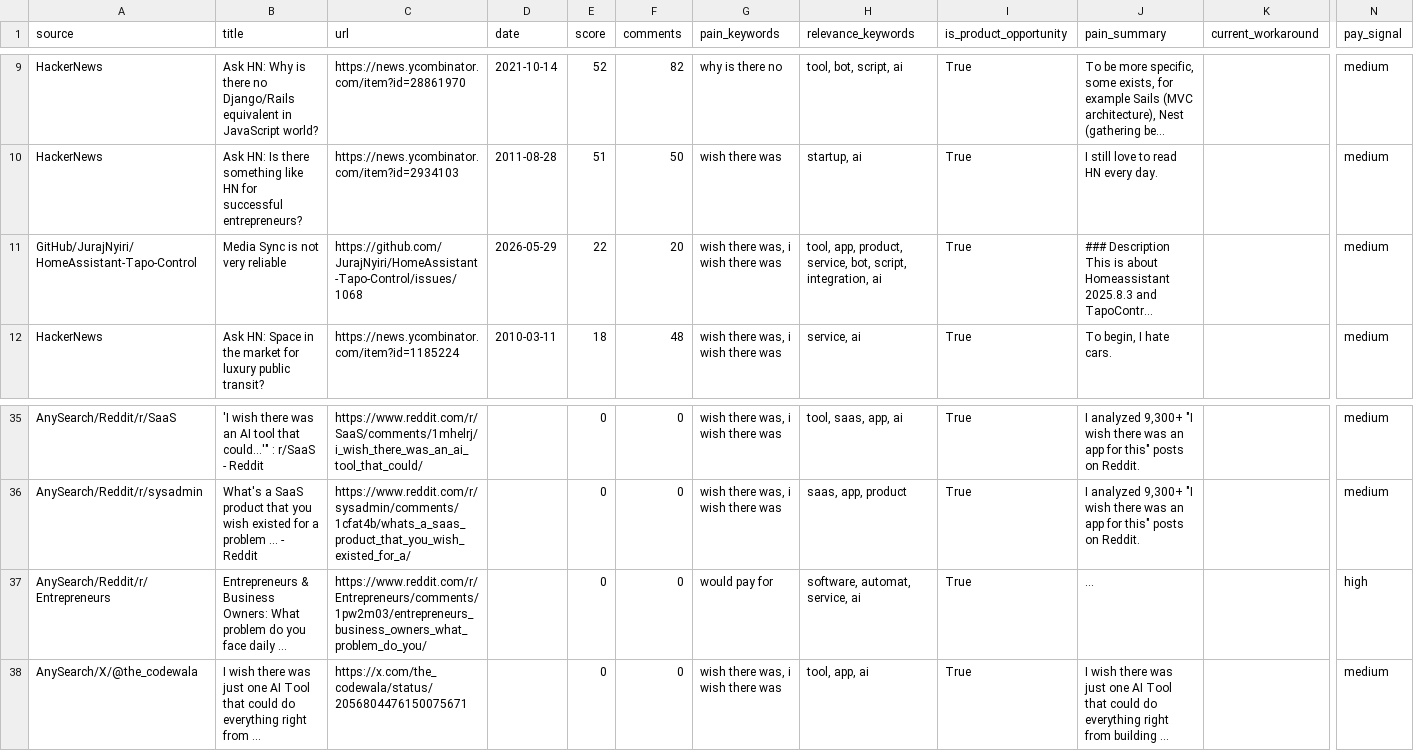
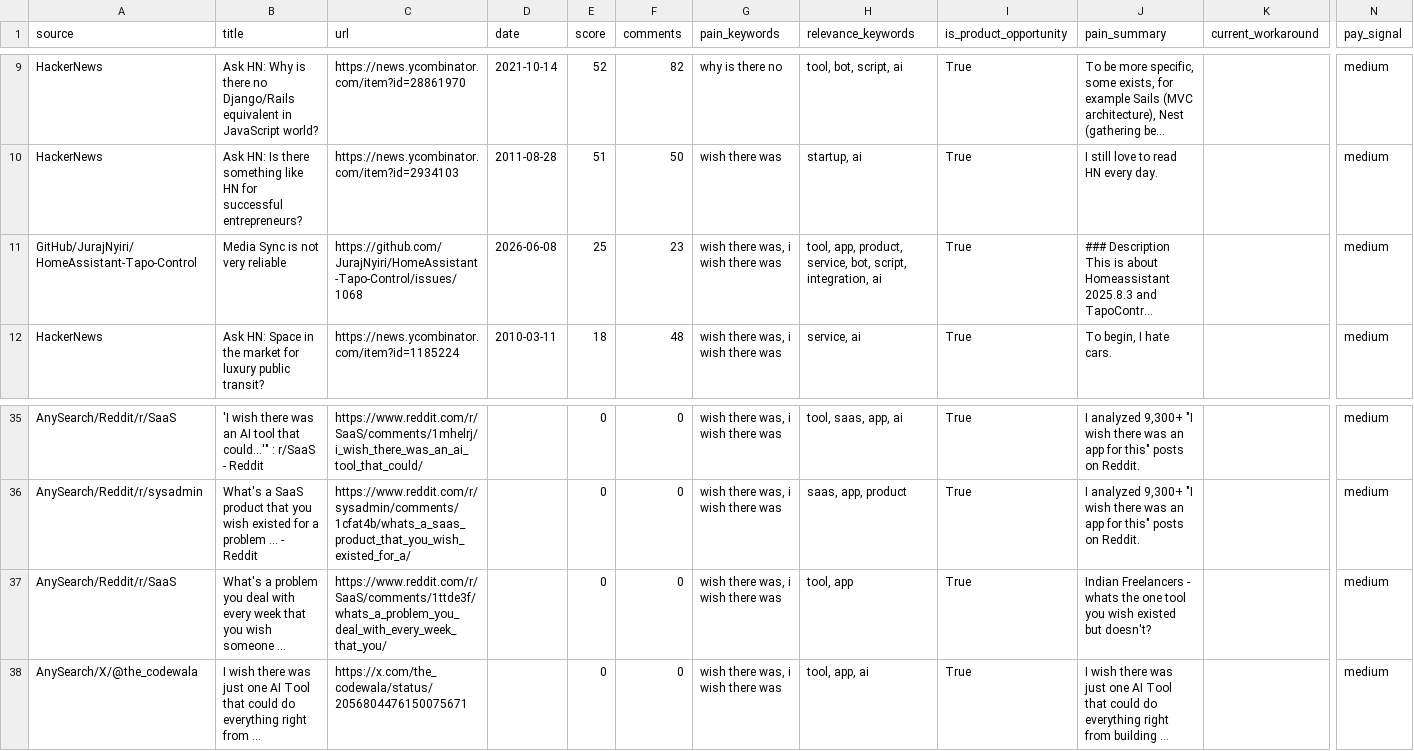
Before and after one commit to jaxxchen003/microsaas-radar, a CSV file: output/opportunities.csv, drawn as a sheet; only a part is shown, gaps mark what is left out; long unchanged cells end in …; the diff names each change by its address in the sheet, - before the commit and + after, or states it on an @@ line.

```diff
--- a/output/opportunities.csv
+++ b/output/opportunities.csv
-D11 (date): 2026-05-29
+D11 (date): 2026-06-08
-E11 (score): 22
+E11 (score): 25
-F11 (comments): 20
+F11 (comments): 23
-A37 (source): AnySearch/Reddit/r/Entrepreneurs
+A37 (source): AnySearch/Reddit/r/SaaS
-B37 (title): Entrepreneurs & Business Owners: What problem do you face daily ...
+B37 (title): What's a problem you deal with every week that you wish someone ...
-C37 (url): https://www.reddit.com/r/Entrepreneurs/comments/1pw2m03/entrepreneurs_business_owners_what_problem_do_you/
+C37 (url): https://www.reddit.com/r/SaaS/comments/1ttde3f/whats_a_problem_you_deal_with_every_week_that_you/
-G37 (pain_keywords): would pay for
+G37 (pain_keywords): wish there was, i wish there was
-H37 (relevance_keywords): software, automat, service, ai
+H37 (relevance_keywords): tool, app
-J37 (pain_summary): ...
+J37 (pain_summary): Indian Freelancers - whats the one tool you wish existed but doesn't?
-N37 (pay_signal): high
+N37 (pay_signal): medium
```
Also changed, not shown: 3 other files.
